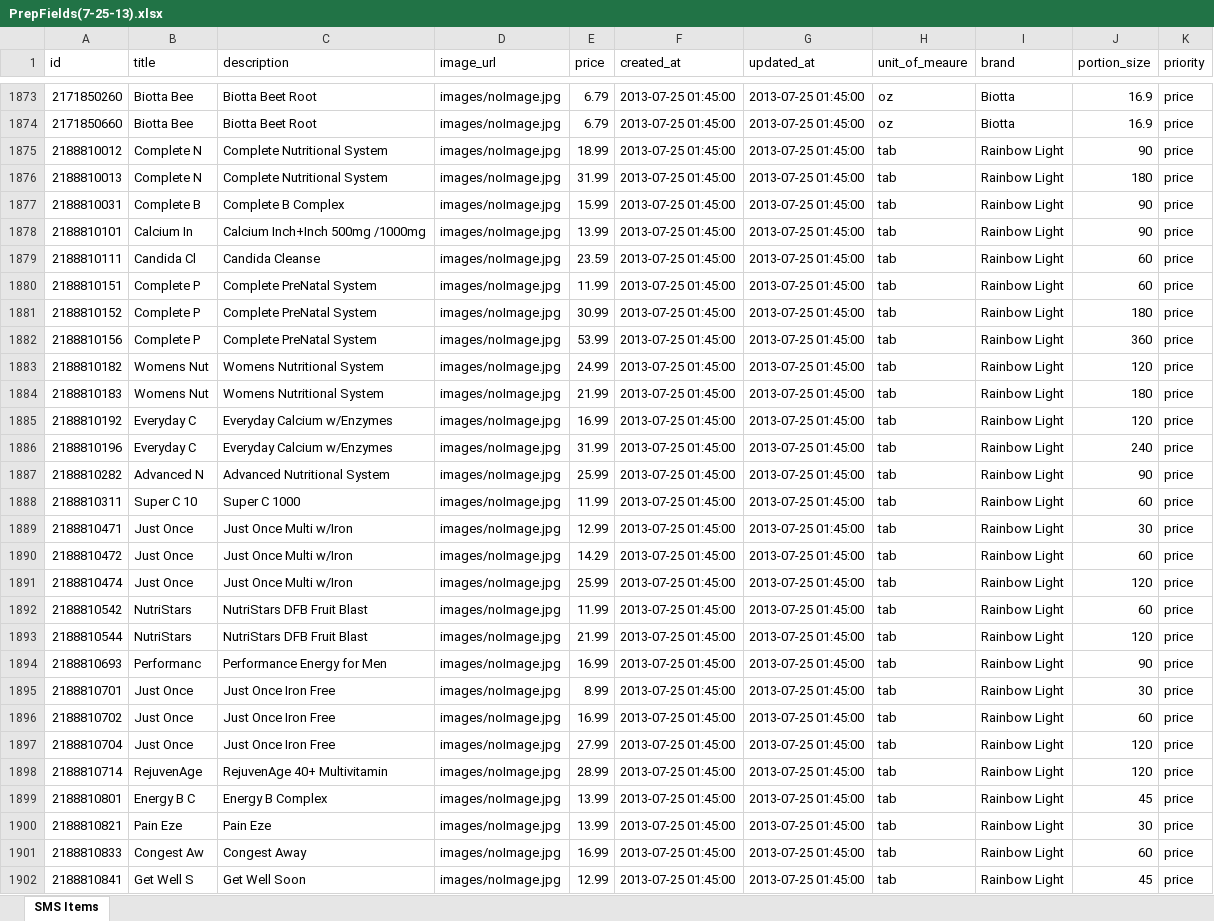
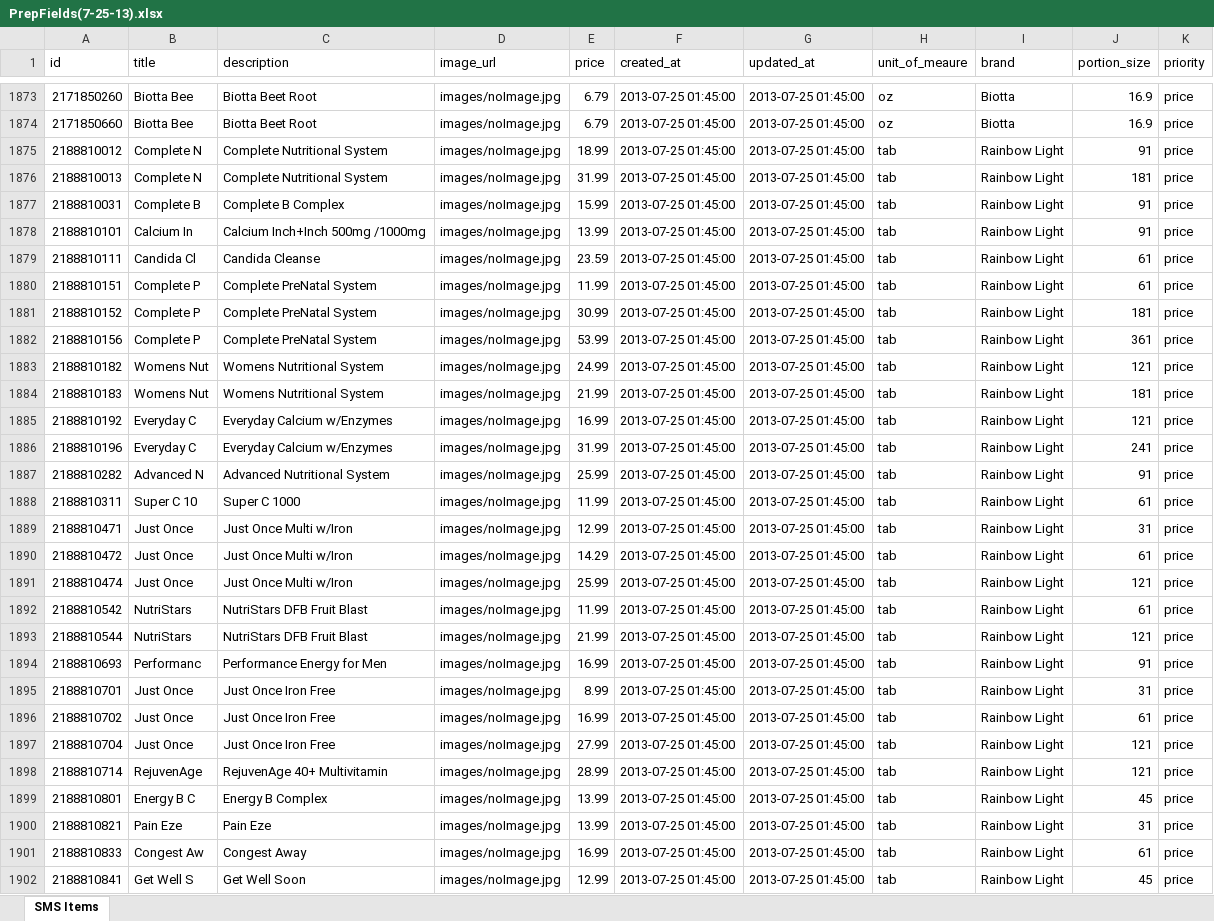
Before and after one commit to seanriordan08/cartoncanoe, an Excel workbook: db/dataLoads/PrepFile/PrepFields(7-25-13).xlsx, sheet SMS Items, drawn as a sheet; only a part is shown, gaps mark what is left out; values as stored, in another font and other column widths than the file's, no borders; the diff covers the shown part only; the diff names each change by its address in the sheet, - before the commit and + after, or states it on an @@ line.

```diff
--- a/db/dataLoads/PrepFile/PrepFields(7-25-13).xlsx (sheet SMS Items)
+++ b/db/dataLoads/PrepFile/PrepFields(7-25-13).xlsx (sheet SMS Items)
-J1875 (portion_size): 90
+J1875 (portion_size): 91
-J1876 (portion_size): 180
+J1876 (portion_size): 181
-J1877:J1878 (portion_size): 90
+J1877:J1878 (portion_size): 91
-J1879:J1880 (portion_size): 60
+J1879:J1880 (portion_size): 61
-J1881 (portion_size): 180
+J1881 (portion_size): 181
-J1882 (portion_size): 360
+J1882 (portion_size): 361
-J1883 (portion_size): 120
+J1883 (portion_size): 121
-J1884 (portion_size): 180
+J1884 (portion_size): 181
-J1885 (portion_size): 120
+J1885 (portion_size): 121
-J1886 (portion_size): 240
+J1886 (portion_size): 241
-J1887 (portion_size): 90
+J1887 (portion_size): 91
-J1888 (portion_size): 60
+J1888 (portion_size): 61
-J1889 (portion_size): 30
+J1889 (portion_size): 31
-J1890 (portion_size): 60
+J1890 (portion_size): 61
-J1891 (portion_size): 120
+J1891 (portion_size): 121
-J1892 (portion_size): 60
+J1892 (portion_size): 61
-J1893 (portion_size): 120
+J1893 (portion_size): 121
-J1894 (portion_size): 90
+J1894 (portion_size): 91
-J1895 (portion_size): 30
+J1895 (portion_size): 31
-J1896 (portion_size): 60
+J1896 (portion_size): 61
-J1897:J1898 (portion_size): 120
+J1897:J1898 (portion_size): 121
-J1900 (portion_size): 30
+J1900 (portion_size): 31
-J1901 (portion_size): 60
+J1901 (portion_size): 61
```
Also changed, not shown: 1110 edited cells elsewhere in this sheet, 1 other file.
